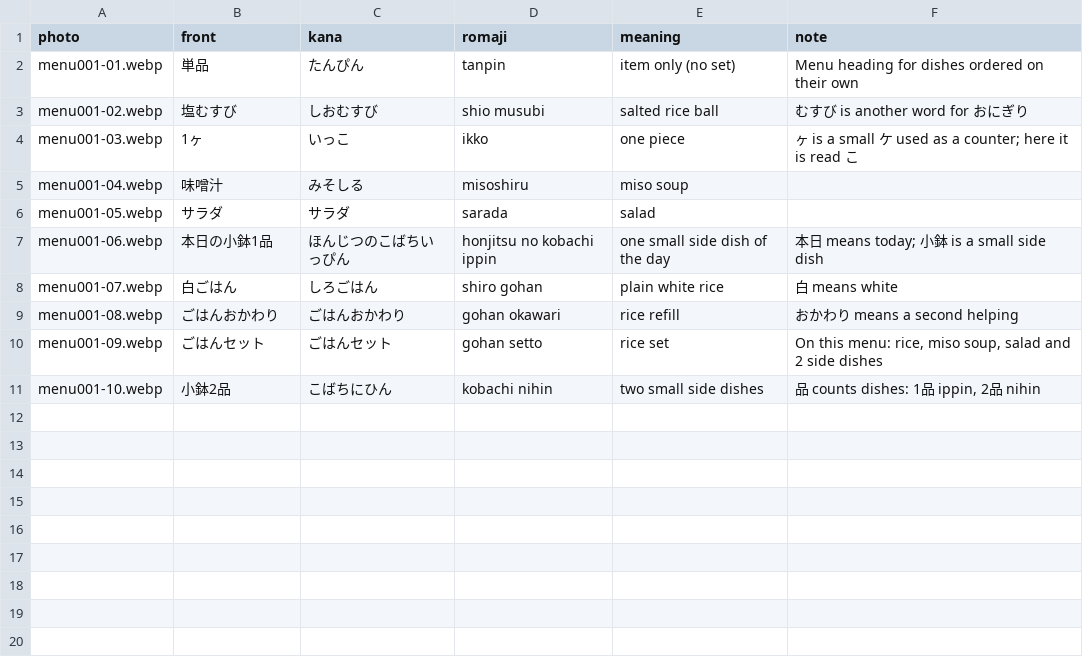
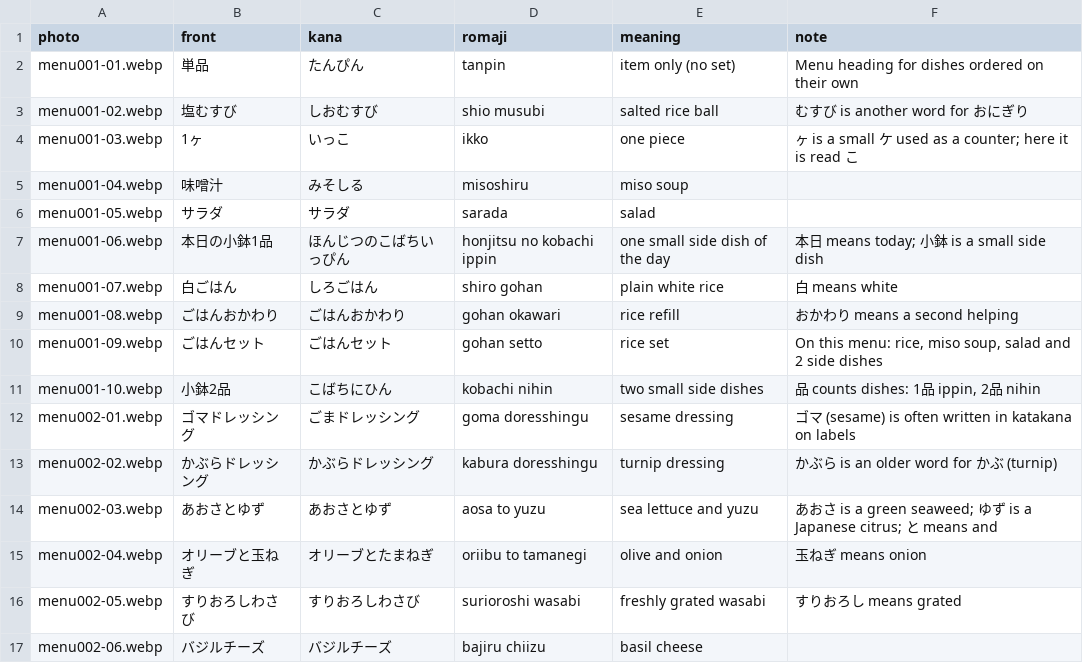
Before and after one commit to stevenfoong/my-japanese-flashcard, a CSV file: content/menu-photos.csv, drawn as a sheet; the diff names each change by its address in the sheet, - before the commit and + after, or states it on an @@ line.

```diff
--- a/content/menu-photos.csv
+++ b/content/menu-photos.csv
+row 12: menu002-01.webp | ゴマドレッシング | ごまドレッシング | goma doresshingu | sesame dressing | ゴマ (sesame) is often written in katakana on labels
+row 13: menu002-02.webp | かぶらドレッシング | かぶらドレッシング | kabura doresshingu | turnip dressing | かぶら is an older word for かぶ (turnip)
+row 14: menu002-03.webp | あおさとゆず | あおさとゆず | aosa to yuzu | sea lettuce and yuzu | あおさ is a green seaweed; ゆず is a Japanese citrus; と means and
+row 15: menu002-04.webp | オリーブと玉ねぎ | オリーブとたまねぎ | oriibu to tamanegi | olive and onion | 玉ねぎ means onion
+row 16: menu002-05.webp | すりおろしわさび | すりおろしわさび | surioroshi wasabi | freshly grated wasabi | すりおろし means grated
+row 17: menu002-06.webp | バジルチーズ | バジルチーズ | bajiru chiizu | basil cheese
```
Also changed, not shown: 8 other files.
